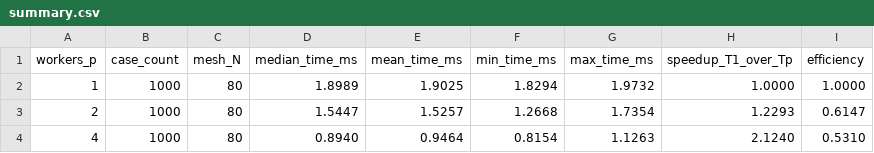
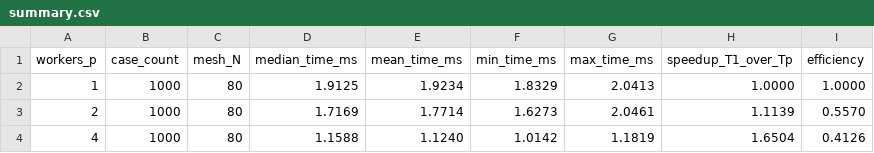
Before and after one commit to kulharshit21/unified-engineering-workbench, a CSV file: results/performance/summary.csv, drawn as a sheet.

```diff
--- a/results/performance/summary.csv
+++ b/results/performance/summary.csv
@@ -1,4 +1,4 @@
 workers_p,case_count,mesh_N,median_time_ms,mean_time_ms,min_time_ms,max_time_ms,speedup_T1_over_Tp,efficiency
-1,1000,80,1.8989,1.9025,1.8294,1.9732,1.0000,1.0000
-2,1000,80,1.5447,1.5257,1.2668,1.7354,1.2293,0.6147
-4,1000,80,0.8940,0.9464,0.8154,1.1263,2.1240,0.5310
+1,1000,80,1.9125,1.9234,1.8329,2.0413,1.0000,1.0000
+2,1000,80,1.7169,1.7714,1.6273,2.0461,1.1139,0.5570
+4,1000,80,1.1588,1.1240,1.0142,1.1819,1.6504,0.4126
```
Also changed, not shown: results/performance/raw_timings.csv, 18 other files.
